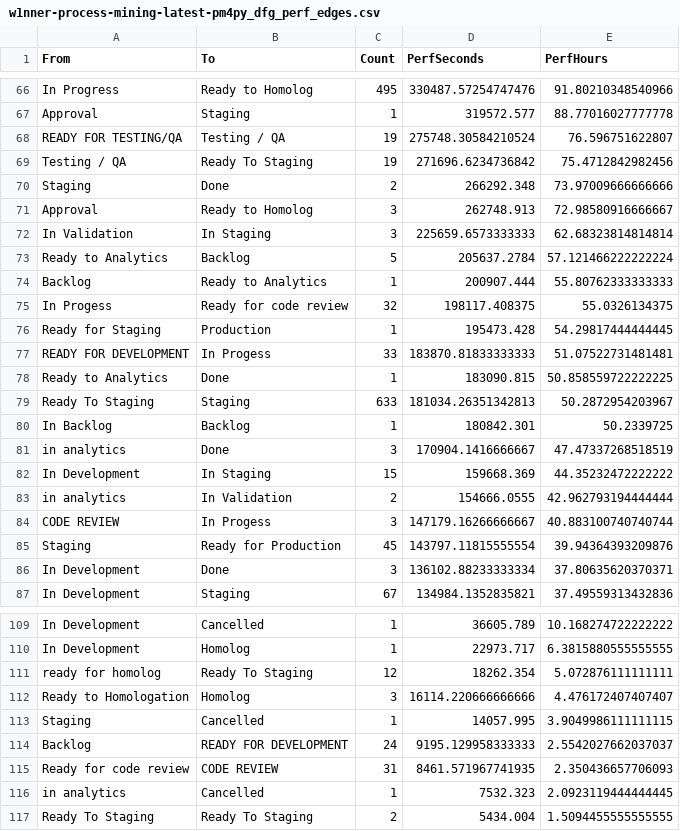
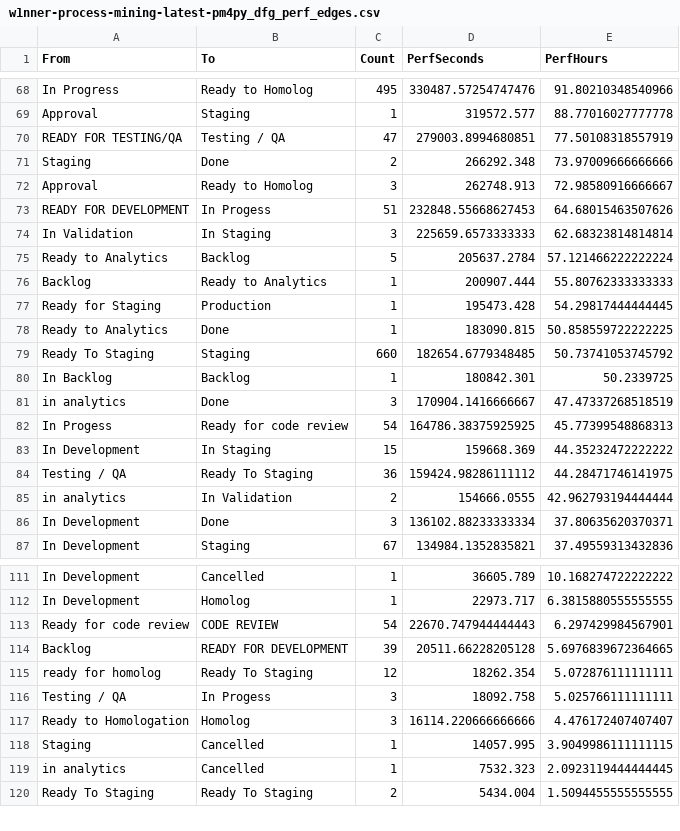
Before and after one commit to rodrigooliveira-pmo/flow-pmo, a CSV file: artifacts/process_mining/w1nner-process-mining-latest-pm4py_dfg_perf_edges.csv, drawn as a sheet; only a part is shown, gaps mark what is left out; the diff covers the shown part only.

```diff
--- a/artifacts/process_mining/w1nner-process-mining-latest-pm4py_dfg_perf_edges.csv
+++ b/artifacts/process_mining/w1nner-process-mining-latest-pm4py_dfg_perf_edges.csv
@@ -67,6 +69,6 @@ In Progress,Ready to Homolog,495,330487.57254747476,91.80210348540966
 Approval,Staging,1,319572.577,88.77016027777778
-READY FOR TESTING/QA,Testing / QA,19,275748.30584210524,76.596751622807
-Testing / QA,Ready To Staging,19,271696.6234736842,75.4712842982456
+READY FOR TESTING/QA,Testing / QA,47,279003.8994680851,77.50108318557919
 Staging,Done,2,266292.348,73.97009666666666
 Approval,Ready to Homolog,3,262748.913,72.98580916666667
+READY FOR DEVELOPMENT,In Progess,51,232848.55668627453,64.68015463507626
 In Validation,In Staging,3,225659.6573333333,62.68323814814814
@@ -74,13 +76,11 @@ Ready to Analytics,Backlog,5,205637.2784,57.121466222222224
 Backlog,Ready to Analytics,1,200907.444,55.80762333333333
-In Progess,Ready for code review,32,198117.408375,55.0326134375
 Ready for Staging,Production,1,195473.428,54.29817444444445
-READY FOR DEVELOPMENT,In Progess,33,183870.81833333333,51.07522731481481
 Ready to Analytics,Done,1,183090.815,50.858559722222225
-Ready To Staging,Staging,633,181034.26351342813,50.2872954203967
+Ready To Staging,Staging,660,182654.6779348485,50.73741053745792
 In Backlog,Backlog,1,180842.301,50.2339725
 in analytics,Done,3,170904.1416666667,47.47337268518519
+In Progess,Ready for code review,54,164786.38375925925,45.77399548868313
 In Development,In Staging,15,159668.369,44.35232472222222
+Testing / QA,Ready To Staging,36,159424.98286111112,44.28471746141975
 in analytics,In Validation,2,154666.0555,42.962793194444444
-CODE REVIEW,In Progess,3,147179.16266666667,40.883100740740744
-Staging,Ready for Production,45,143797.11815555554,39.94364393209876
 In Development,Done,3,136102.88233333334,37.80635620370371
@@ -110,7 +112,8 @@ In Development,Cancelled,1,36605.789,10.168274722222222
 In Development,Homolog,1,22973.717,6.3815880555555555
+Ready for code review,CODE REVIEW,54,22670.747944444443,6.297429984567901
+Backlog,READY FOR DEVELOPMENT,39,20511.66228205128,5.6976839672364665
 ready for homolog,Ready To Staging,12,18262.354,5.072876111111111
+Testing / QA,In Progess,3,18092.758,5.025766111111111
 Ready to Homologation,Homolog,3,16114.220666666666,4.476172407407407
 Staging,Cancelled,1,14057.995,3.9049986111111115
-Backlog,READY FOR DEVELOPMENT,24,9195.129958333333,2.5542027662037037
-Ready for code review,CODE REVIEW,31,8461.571967741935,2.350436657706093
 in analytics,Cancelled,1,7532.323,2.0923119444444445
```
Also changed, not shown: 7 added rows, 3 removed rows and 3 edited cells elsewhere in this file, artifacts/process_mining/w1nner-process-mining-latest-horas_pessoa_status.csv, artifacts/process_mining/w1nner-process-mining-latest-pm4py_tbr_cases.csv, 24 other files.
